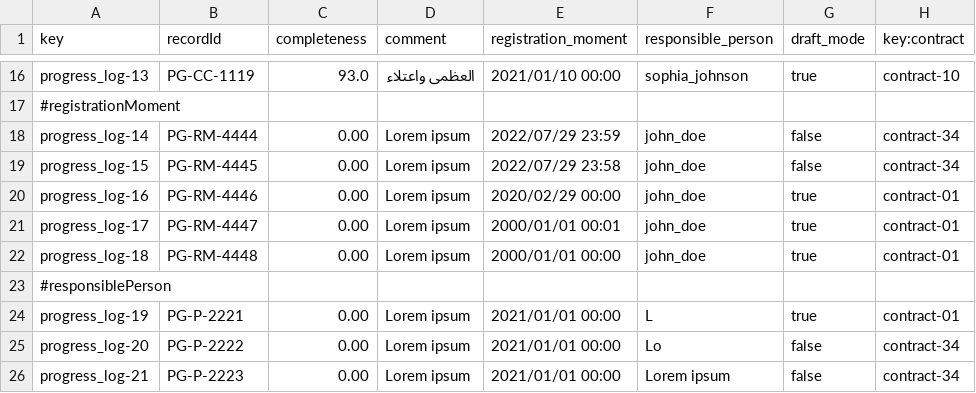
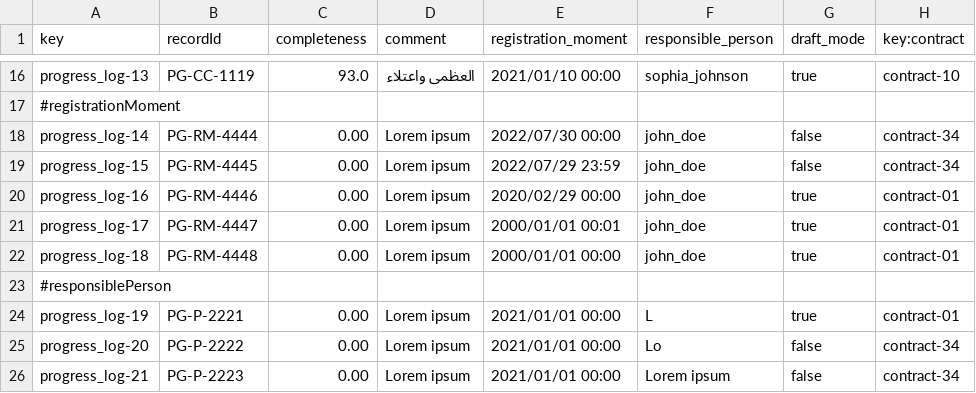
Before and after one commit to DP2-C1-020/Acme-SF-D01, a CSV file: src/main/webapp/WEB-INF/resources/sample-data/progress_log.csv, drawn as a sheet; only a part is shown, gaps mark what is left out.

```diff
--- a/src/main/webapp/WEB-INF/resources/sample-data/progress_log.csv
+++ b/src/main/webapp/WEB-INF/resources/sample-data/progress_log.csv
@@ -17,4 +17,4 @@ progress_log-13,PG-CC-1119,93.0,العظمى واعتلاء,2021/01/10 00:00,sop
 #registrationMoment
-progress_log-14,PG-RM-4444,0.00,Lorem ipsum,2022/07/29 23:59,john_doe,false,contract-34
-progress_log-15,PG-RM-4445,0.00,Lorem ipsum,2022/07/29 23:58,john_doe,false,contract-34
+progress_log-14,PG-RM-4444,0.00,Lorem ipsum,2022/07/30 00:00,john_doe,false,contract-34
+progress_log-15,PG-RM-4445,0.00,Lorem ipsum,2022/07/29 23:59,john_doe,false,contract-34
 progress_log-16,PG-RM-4446,0.00,Lorem ipsum,2020/02/29 00:00,john_doe,true,contract-01
```
Also changed, not shown: src/main/webapp/WEB-INF/resources/sample-data/contract.csv, 12 other files.
